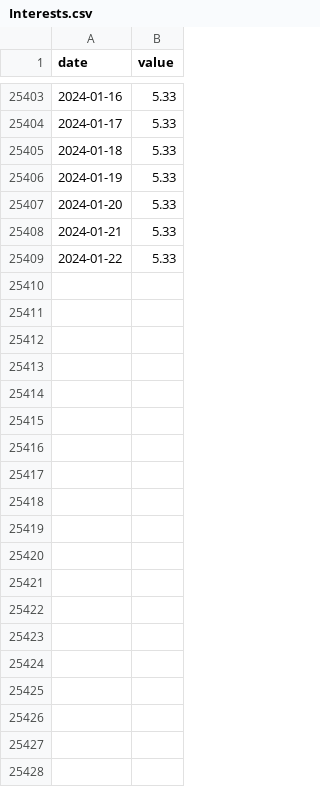
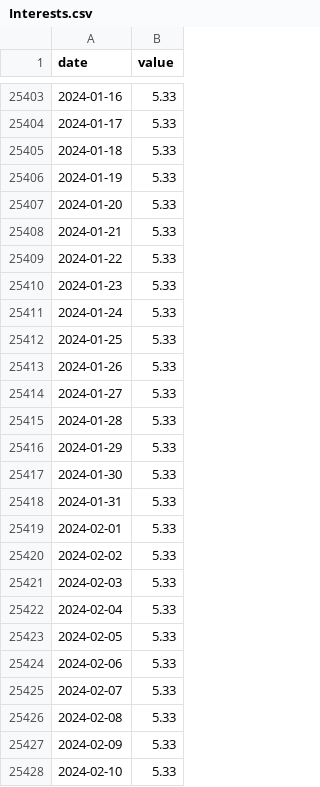
Before and after one commit to Davigbit/PennyStockPredictor, a CSV file: Data/Data CSV/Interests.csv (was Data CSV/Interests.csv), drawn as a sheet; only a part is shown, gaps mark what is left out; the diff covers the shown part only.

```diff
--- a/Data CSV/Interests.csv
+++ b/Data/Data CSV/Interests.csv
@@ -25409 +25409,20 @@ date,value
 2024-01-22,5.33
+2024-01-23,5.33
+2024-01-24,5.33
+2024-01-25,5.33
+2024-01-26,5.33
+2024-01-27,5.33
+2024-01-28,5.33
+2024-01-29,5.33
+2024-01-30,5.33
+2024-01-31,5.33
+2024-02-01,5.33
+2024-02-02,5.33
+2024-02-03,5.33
+2024-02-04,5.33
+2024-02-05,5.33
+2024-02-06,5.33
+2024-02-07,5.33
+2024-02-08,5.33
+2024-02-09,5.33
+2024-02-10,5.33
```
Also changed, not shown: 53 added rows elsewhere in this file, Data/Data CSV/BTE.csv, Data/Data CSV/Natural Gas.csv, 21 other files.
